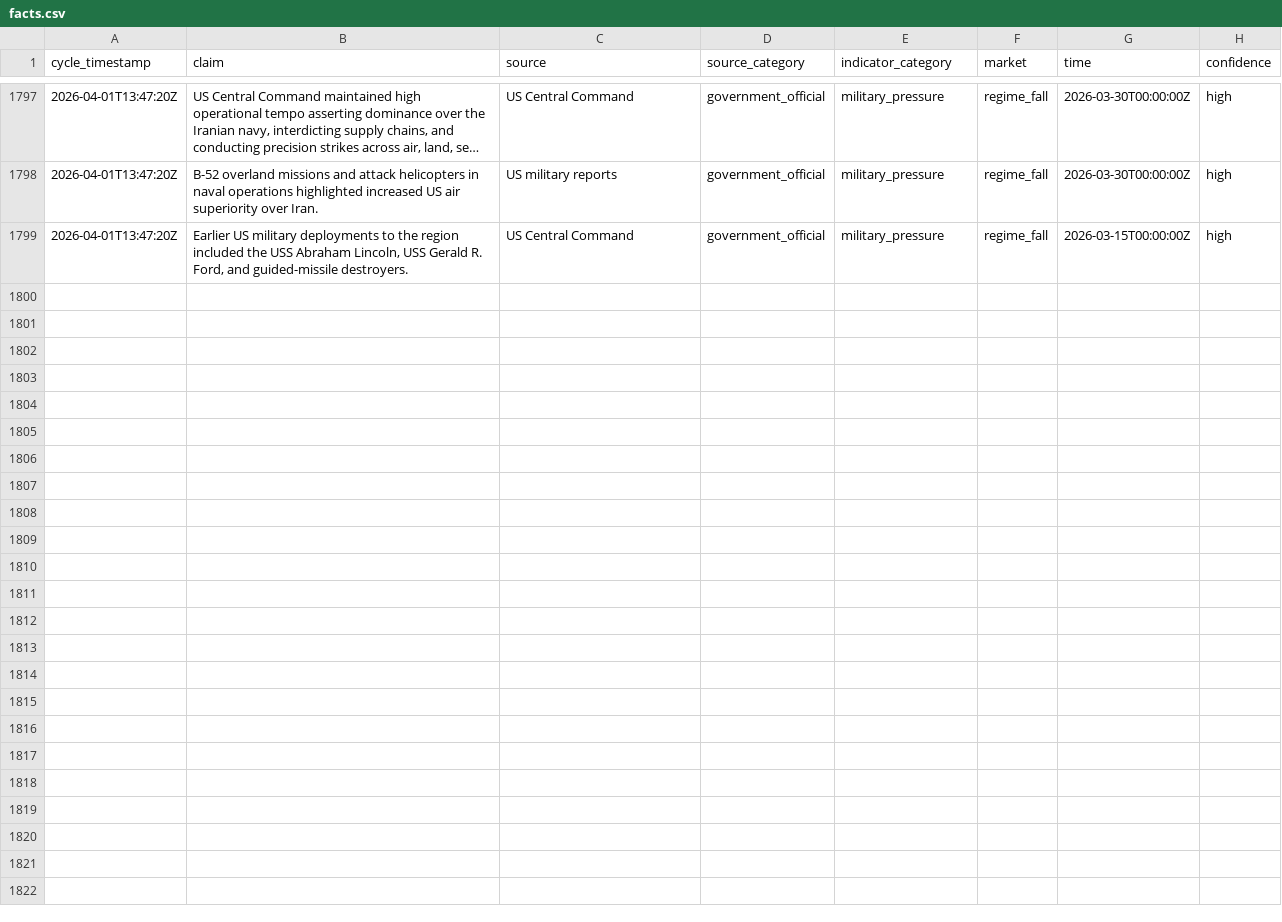
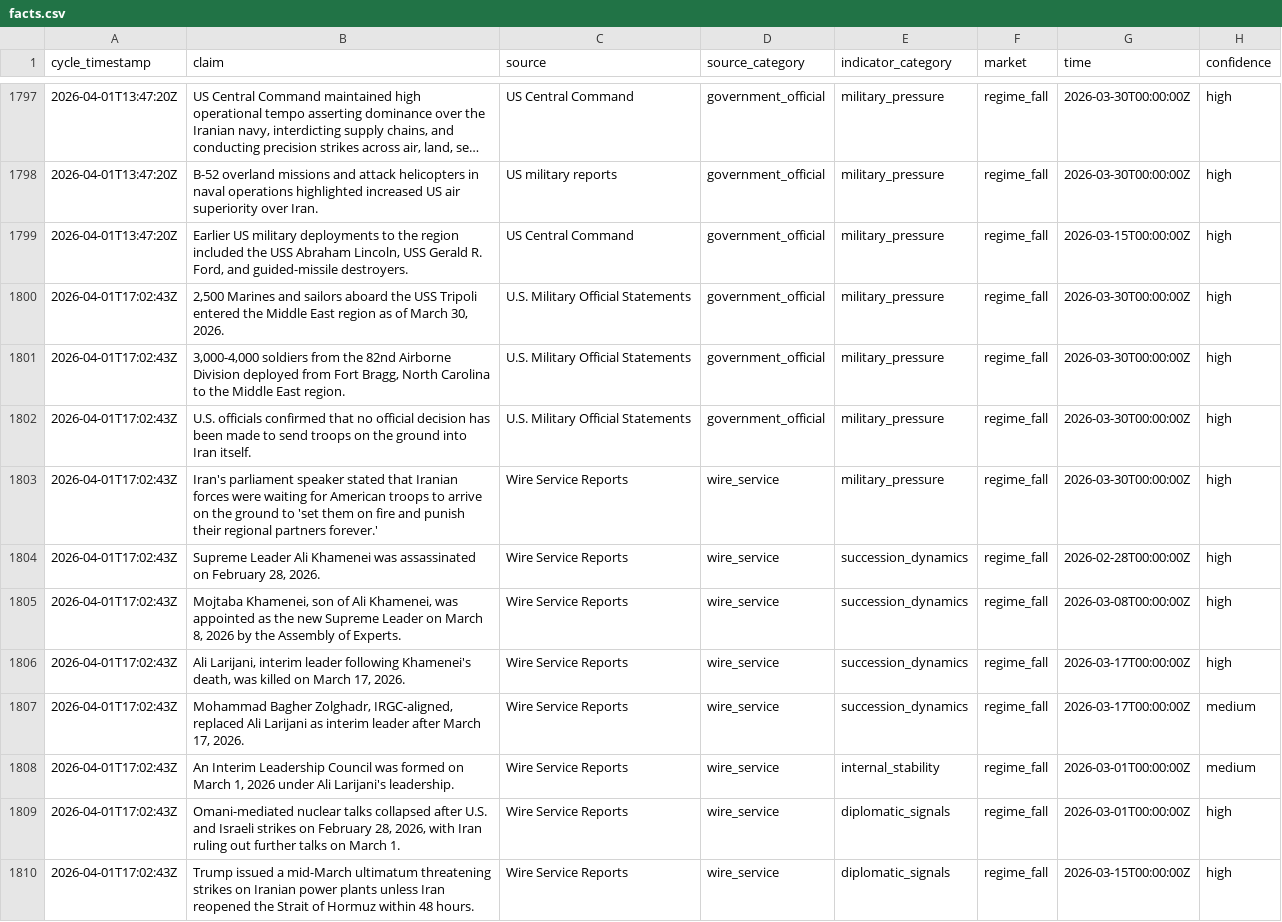
Before and after one commit to pairie-koh/Oracle-Labs-V2, a CSV file: fact_history/facts.csv, drawn as a sheet; only a part is shown, gaps mark what is left out; long unchanged cells end in …; the diff covers the shown part only; the diff names each change by its address in the sheet, - before the commit and + after, or states it on an @@ line.

Commit message:
cycle: 2026-04-01T17:13:11Z

```diff
--- a/fact_history/facts.csv
+++ b/fact_history/facts.csv
+row 1800: 2026-04-01T17:02:43Z | 2,500 Marines and sailors aboard the USS Tripoli entered the Middle East region as of March 30, 2026. | U.S. Military Official Statements | government_official | military_pressure | regime_fall | 2026-03-30T00:00:00Z | high
+row 1801: 2026-04-01T17:02:43Z | 3,000-4,000 soldiers from the 82nd Airborne Division deployed from Fort Bragg, North Carolina to the Middle East region. | U.S. Military Official Statements | government_official | military_pressure | regime_fall | 2026-03-30T00:00:00Z | high
+row 1802: 2026-04-01T17:02:43Z | U.S. officials confirmed that no official decision has been made to send troops on the ground into Iran itself. | U.S. Military Official Statements | government_official | military_pressure | regime_fall | 2026-03-30T00:00:00Z | high
+row 1803: 2026-04-01T17:02:43Z | Iran's parliament speaker stated that Iranian forces were waiting for American troops to arrive on the ground to 'set them on fire and punish their regional partners forever.' | Wire Service Reports | wire_service | military_pressure | regime_fall | 2026-03-30T00:00:00Z | high
+row 1804: 2026-04-01T17:02:43Z | Supreme Leader Ali Khamenei was assassinated on February 28, 2026. | Wire Service Reports | wire_service | succession_dynamics | regime_fall | 2026-02-28T00:00:00Z | high
+row 1805: 2026-04-01T17:02:43Z | Mojtaba Khamenei, son of Ali Khamenei, was appointed as the new Supreme Leader on March 8, 2026 by the Assembly of Experts. | Wire Service Reports | wire_service | succession_dynamics | regime_fall | 2026-03-08T00:00:00Z | high
+row 1806: 2026-04-01T17:02:43Z | Ali Larijani, interim leader following Khamenei's death, was killed on March 17, 2026. | Wire Service Reports | wire_service | succession_dynamics | regime_fall | 2026-03-17T00:00:00Z | high
+row 1807: 2026-04-01T17:02:43Z | Mohammad Bagher Zolghadr, IRGC-aligned, replaced Ali Larijani as interim leader after March 17, 2026. | Wire Service Reports | wire_service | succession_dynamics | regime_fall | 2026-03-17T00:00:00Z | medium
+row 1808: 2026-04-01T17:02:43Z | An Interim Leadership Council was formed on March 1, 2026 under Ali Larijani's leadership. | Wire Service Reports | wire_service | internal_stability | regime_fall | 2026-03-01T00:00:00Z | medium
+row 1809: 2026-04-01T17:02:43Z | Omani-mediated nuclear talks collapsed after U.S. and Israeli strikes on February 28, 2026, with Iran ruling out further talks on March 1. | Wire Service Reports | wire_service | diplomatic_signals | regime_fall | 2026-03-01T00:00:00Z | high
+row 1810: 2026-04-01T17:02:43Z | Trump issued a mid-March ultimatum threatening strikes on Iranian power plants unless Iran reopened the Strait of Hormuz within 48 hours. | Wire Service Reports | wire_service | diplomatic_signals | regime_fall | 2026-03-15T00:00:00Z | high
```
Also changed, not shown: 10 added rows elsewhere in this file, price_history/prices.csv, scores_history.csv, 23 other files.
